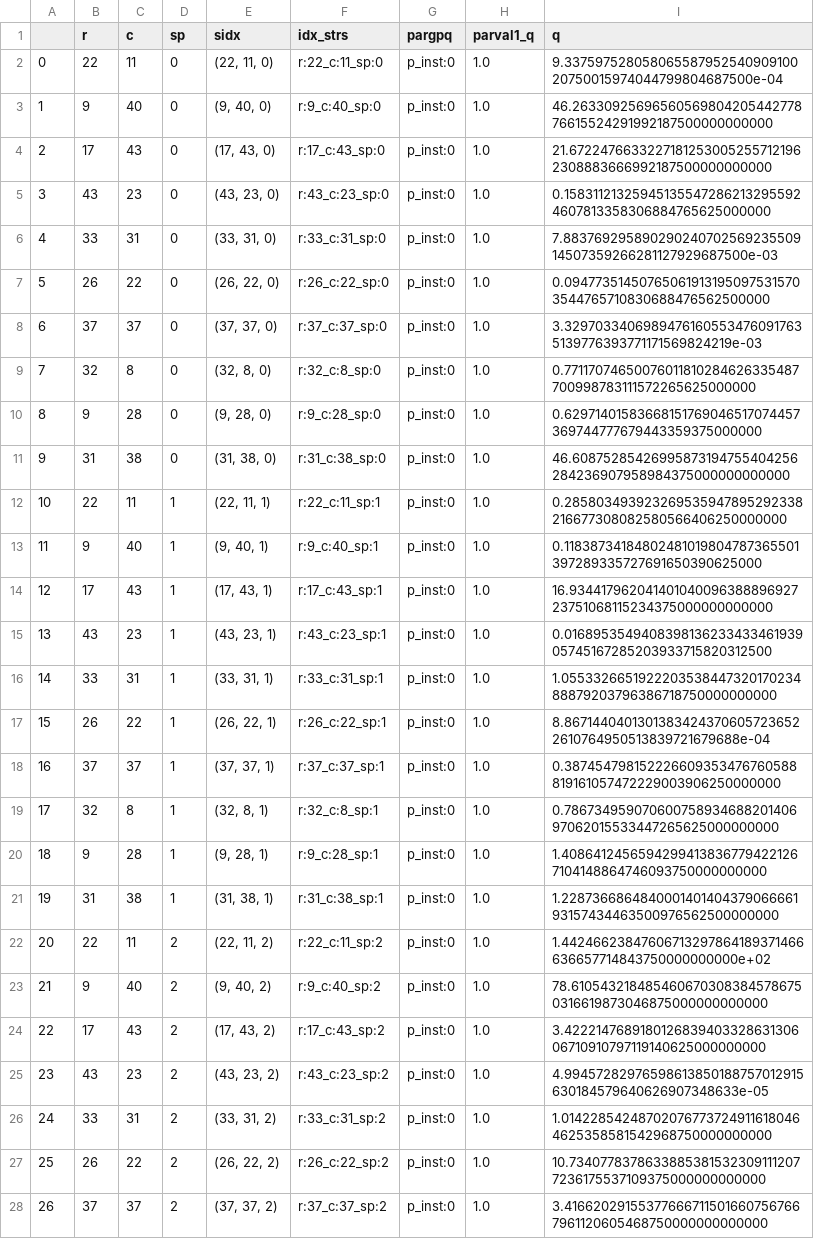
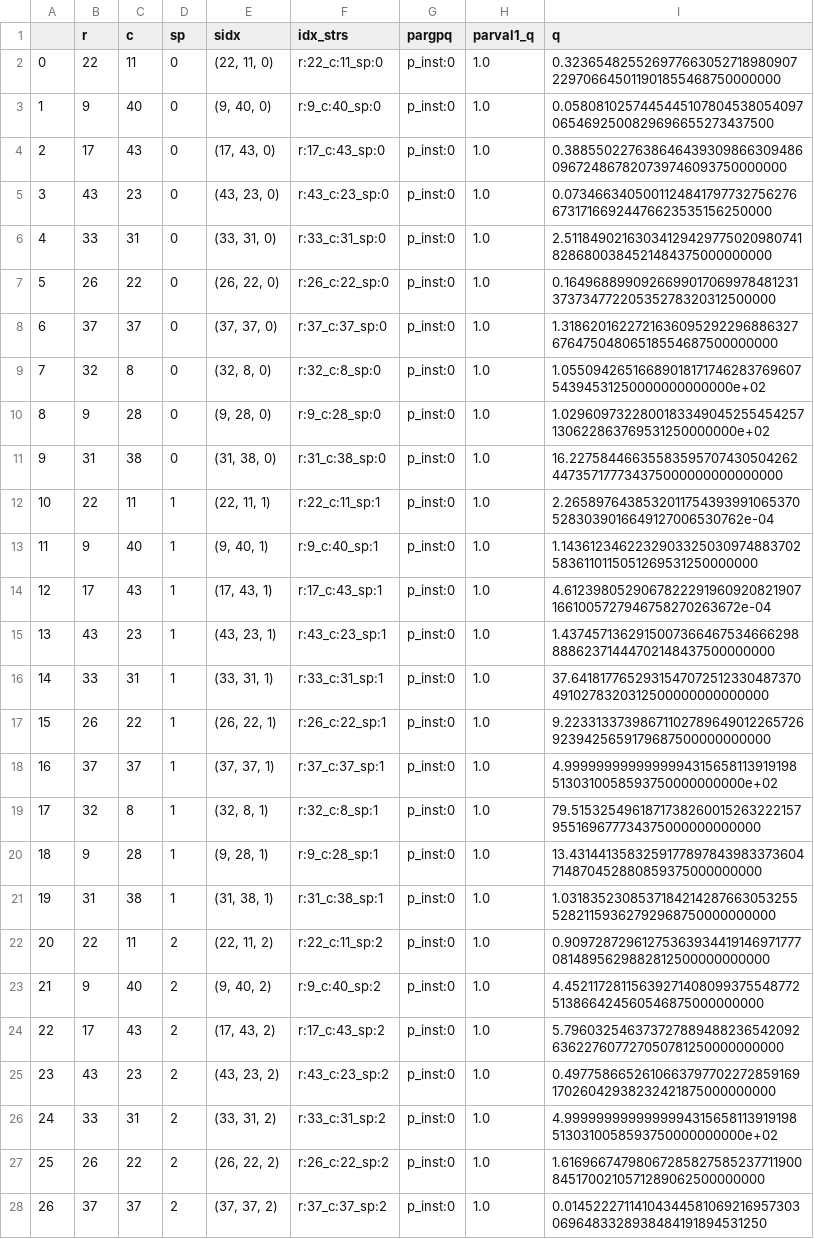
Before and after one commit to kfmcculloch98/kfm-ms, a CSV file: codes/pest/mult/p_inst0_grid.csv, drawn as a sheet; only a part is shown; the diff covers the shown part only; the diff names each change by its address in the sheet, - before the commit and + after, or states it on an @@ line.

```diff
--- a/codes/pest/mult/p_inst0_grid.csv
+++ b/codes/pest/mult/p_inst0_grid.csv
-I2 (q): 9.33759752805806558795254090910020750015974044799804687500e-04
+I2 (q): 0.323654825526977663052718980907229706645011901855468750000000
-I3 (q): 46.2633092569656056980420544277876615524291992187500000000000
+I3 (q): 0.05808102574454451078045380540970654692500829696655273437500
-I4 (q): 21.67224766332271812530052557121962308883666992187500000000000
+I4 (q): 0.388550227638646439309866309486096724867820739746093750000000
-I5 (q): 0.158311213259451355472862132955924607813358306884765625000000
+I5 (q): 0.073466340500112484179773275627667317166924476623535156250000
-I6 (q): 7.88376929589029024070256923550914507359266281127929687500e-03
+I6 (q): 2.511849021630341294297750209807418286800384521484375000000000
-I7 (q): 0.094773514507650619131950975315703544765710830688476562500000
+I7 (q): 0.164968899092669901706997848123137373477220535278320312500000
-I8 (q): 3.32970334069894761605534760917635139776393771171569824219e-03
+I8 (q): 1.318620162272163609529229688632767647504806518554687500000000
-I9 (q): 0.77117074650076011810284626335487700998783111572265625000000
+I9 (q): 1.0550942651668901817174628376960754394531250000000000000e+02
-I10 (q): 0.62971401583668151769046517074457369744777679443359375000000
+I10 (q): 1.0296097322800183349045255454257130622863769531250000000e+02
-I11 (q): 46.60875285426995873194755404256284236907958984375000000000000
+I11 (q): 16.22758446635583595707430504262447357177734375000000000000000
-I12 (q): 0.285803493923269535947895292338216677308082580566406250000000
+I12 (q): 2.26589764385320117543939910653705283039016649127006530762e-04
-I13 (q): 0.11838734184802481019804787365501397289335727691650390625000
+I13 (q): 1.14361234622329033250309748837025836110115051269531250000000
-I14 (q): 16.93441796204140104009638889692723751068115234375000000000000
+I14 (q): 4.61239805290678222919609208219071661005727946758270263672e-04
-I15 (q): 0.016895354940839813623343346193905745167285203933715820312500
+I15 (q): 1.437457136291500736646753466629888862371444702148437500000000
-I16 (q): 1.055332665192220353844732017023488879203796386718750000000000
+I16 (q): 37.64181776529315470725123304873704910278320312500000000000000
-I17 (q): 8.86714404013013834243706057236522610764950513839721679688e-04
+I17 (q): 9.223313373986711027896490122657269239425659179687500000000000
-I18 (q): 0.387454798152226609353476760588819161057472229003906250000000
+I18 (q): 4.99999999999999943156581139191985130310058593750000000000e+02
-I19 (q): 0.78673495907060075893468820140697062015533447265625000000000
+I19 (q): 79.5153254961871738260015263222157955169677734375000000000000
-I20 (q): 1.40864124565942994138367794221267104148864746093750000000000
+I20 (q): 13.4314413583259177897843983373604714870452880859375000000000
-I21 (q): 1.228736686484000140140437906666193157434463500976562500000000
+I21 (q): 1.031835230853718421428766305325552821159362792968750000000000
-I22 (q): 1.44246623847606713297864189371466636657714843750000000000e+02
+I22 (q): 0.909728729612753639344191469717770814895629882812500000000000
-I23 (q): 78.6105432184854606703083845786750316619873046875000000000000
+I23 (q): 4.45211728115639271408099375548772513866424560546875000000000
-I24 (q): 3.422214768918012683940332863130606710910797119140625000000000
+I24 (q): 5.796032546373727889488236542092636227607727050781250000000000
-I25 (q): 4.99457282976598613850188757012915630184579640626907348633e-05
+I25 (q): 0.497758665261066379770227285916917026042938232421875000000000
-I26 (q): 1.014228542487020767737249116180464625358581542968750000000000
+I26 (q): 4.99999999999999943156581139191985130310058593750000000000e+02
-I27 (q): 10.73407783786338853815323091112077236175537109375000000000000
+I27 (q): 1.616966747980672858275852377119008451700210571289062500000000
-I28 (q): 3.416620291553776667115016607567667961120605468750000000000000
+I28 (q): 0.014522271141043445810692169573030696483328938484191894531250
```
Also changed, not shown: 73 edited cells elsewhere in this file, codes/pest/master_truth.csv, 2 other files.
